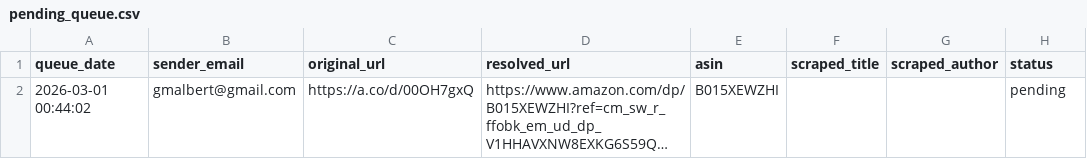
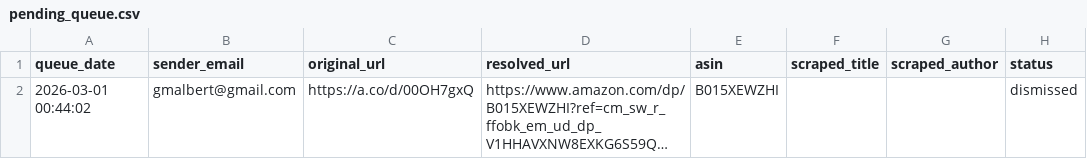
Before and after one commit to gmalbert/bookclub, a CSV file: data_files/pending_queue.csv, drawn as a sheet; long unchanged cells end in …; the diff names each change by its address in the sheet, - before the commit and + after, or states it on an @@ line.

Commit message:
chore: dismiss queue item

```diff
--- a/data_files/pending_queue.csv
+++ b/data_files/pending_queue.csv
-H2 (status): pending
+H2 (status): dismissed
```
